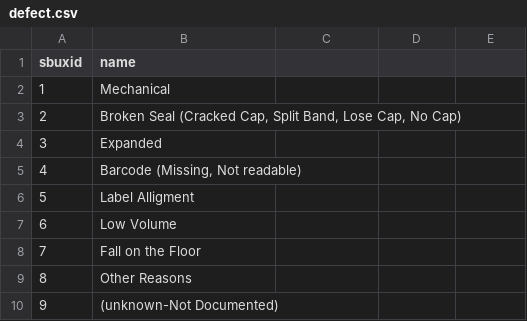
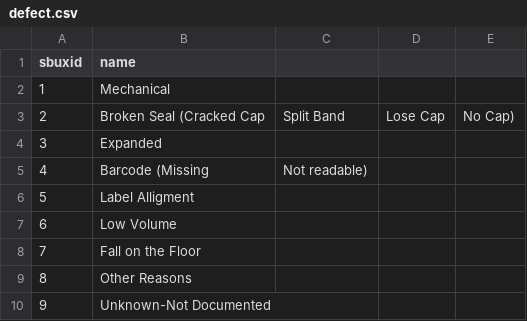
Before and after one commit to bthornto/iifa, a CSV file: db/defect.csv, drawn as a sheet.

Commit message:
clean up defect cdv

```diff
--- a/db/defect.csv
+++ b/db/defect.csv
@@ -2,5 +2,5 @@ sbuxid,name
 1,Mechanical
-2,"Broken Seal (Cracked Cap, Split Band, Lose Cap, No Cap)           "
+2,Broken Seal (Cracked Cap, Split Band, Lose Cap, No Cap)
 3,Expanded
-4,"Barcode (Missing, Not readable)"
+4,Barcode (Missing, Not readable)
 5,Label Alligment
@@ -9,2 +9,2 @@ sbuxid,name
 8,Other Reasons
-9,(unknown-Not Documented)
+9,Unknown-Not Documented
```
Also changed, not shown: 1 other file.
